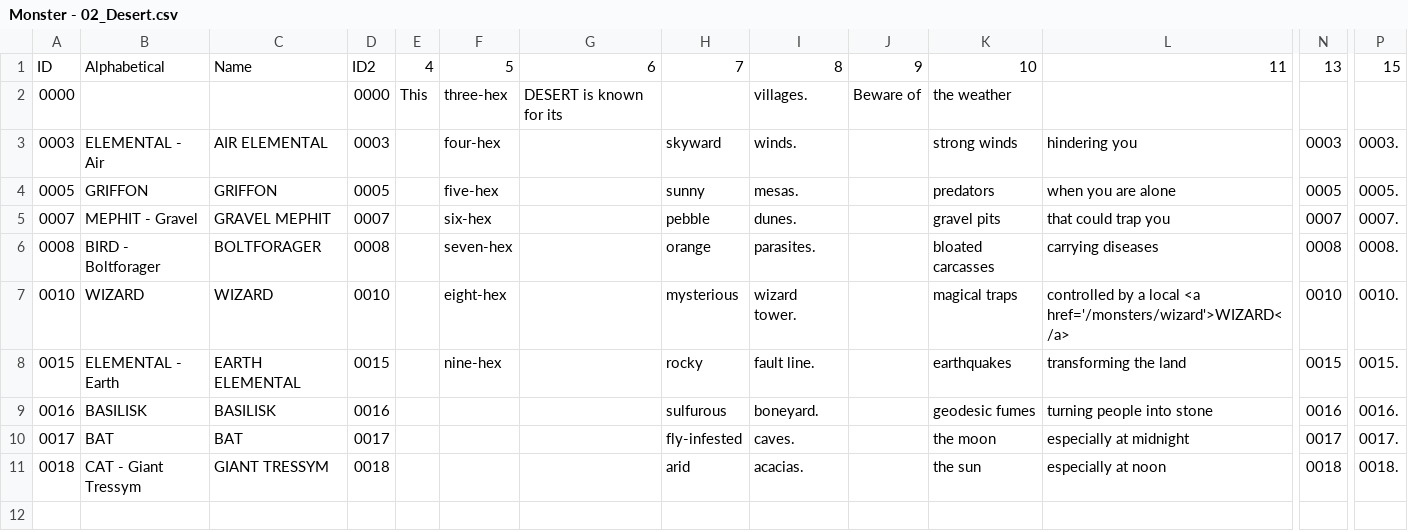
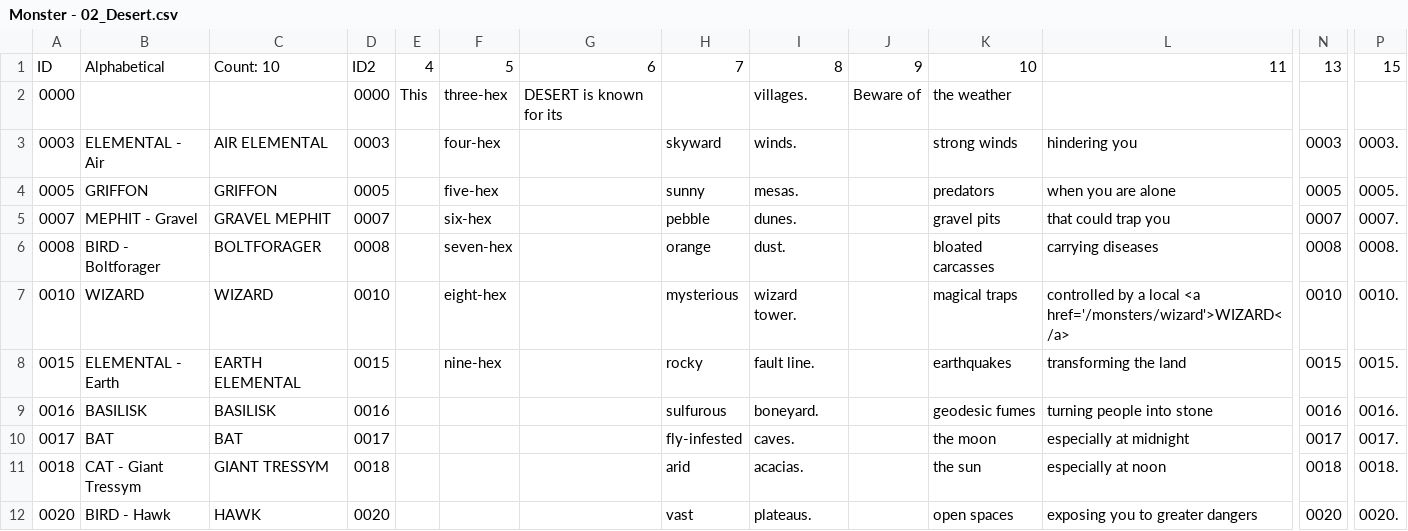
Before and after one commit to SaltyGoo/saltygoo.github.io, a CSV file: CSV/Monster - 02_Desert.csv, drawn as a sheet; only a part is shown, gaps mark what is left out; rows hold the shown columns only; the diff names each change by its address in the sheet, - before the commit and + after, or states it on an @@ line.

```diff
--- a/CSV/Monster - 02_Desert.csv
+++ b/CSV/Monster - 02_Desert.csv
-C1: Name
+C1: Count: 10
-I6: parasites.
+I6: dust.
+row 12: 0020 | BIRD - Hawk | HAWK | 0020 |  |  |  | vast | plateaus. |  | open spaces | exposing you to greater dangers | 0020 | 0020.
```
Also changed, not shown: CSV/Monster - 01_Arctic.csv, CSV/Monster - 04_Hills.csv, 3 other files.
